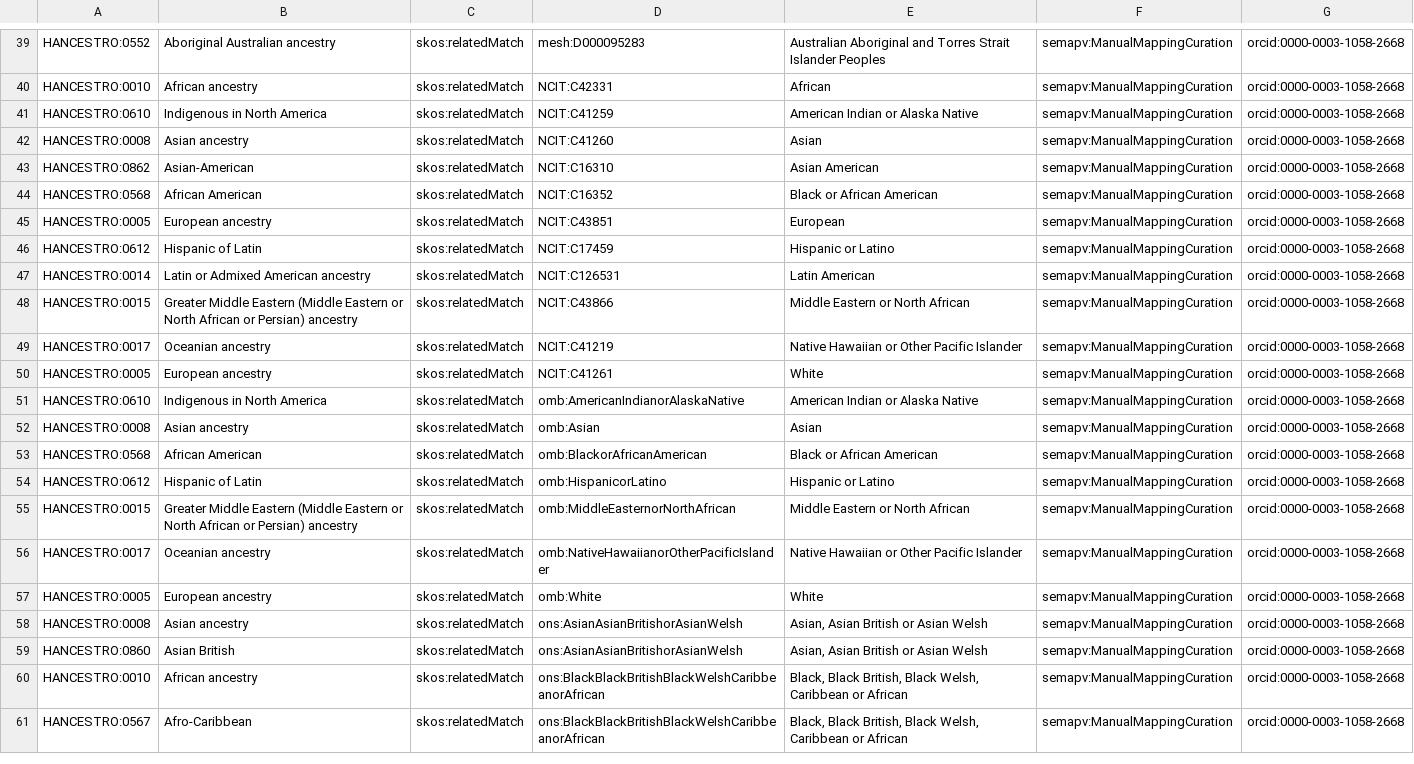
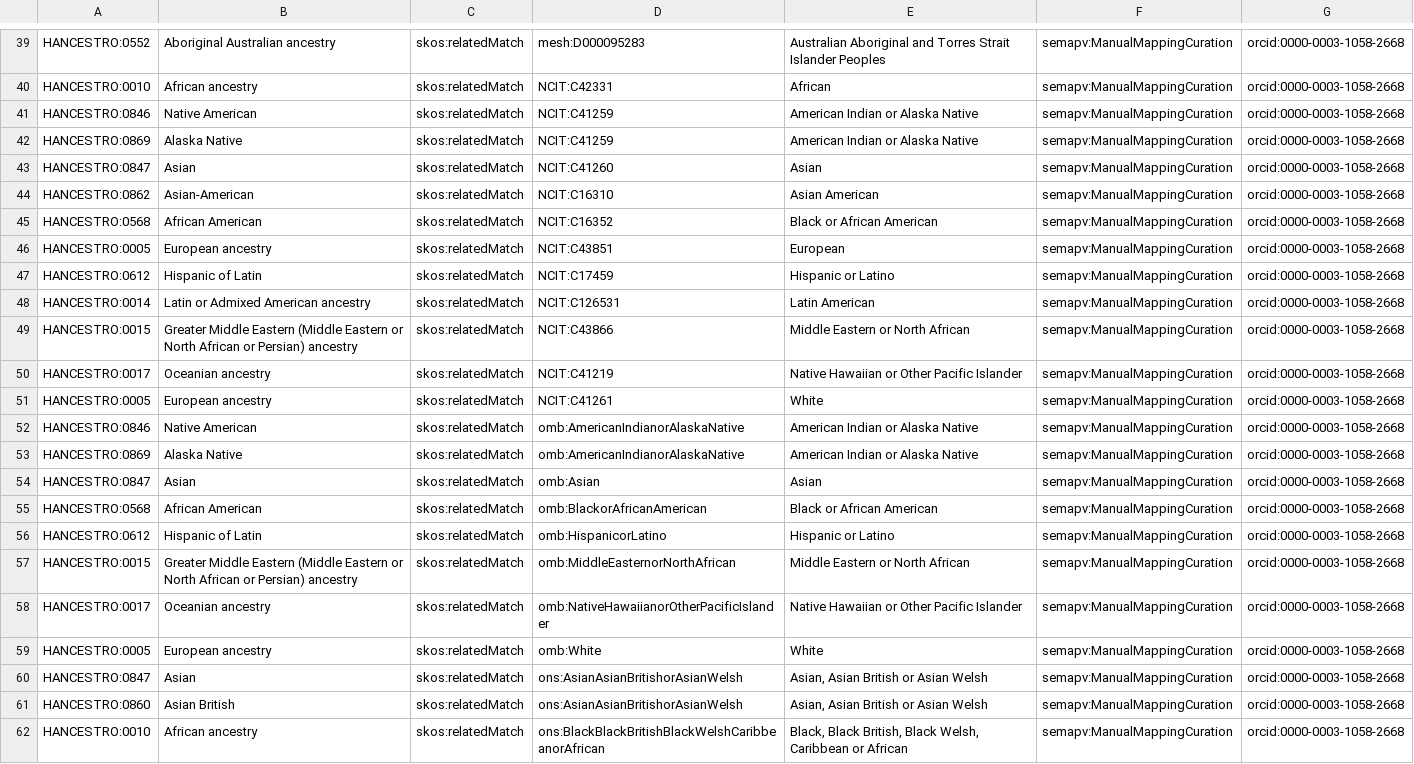
Before and after one commit to EBISPOT/hancestro, a TSV file: src/mappings/hancestro-to-external.sssom.tsv, drawn as a sheet; only a part is shown, gaps mark what is left out; the shorter side is filled out with more unchanged rows.

```diff
--- a/src/mappings/hancestro-to-external.sssom.tsv
+++ b/src/mappings/hancestro-to-external.sssom.tsv
@@ -40,4 +40,5 @@ HANCESTRO:0552	Aboriginal Australian ancestry	skos:relatedMatch	mesh:D000095283
 HANCESTRO:0010	African ancestry	skos:relatedMatch	NCIT:C42331	African	semapv:ManualMappingCuration	orcid:0000-0003-1058-2668
-HANCESTRO:0610	Indigenous in North America	skos:relatedMatch	NCIT:C41259	American Indian or Alaska Native	semapv:ManualMappingCuration	orcid:0000-0003-1058-2668
-HANCESTRO:0008	Asian ancestry	skos:relatedMatch	NCIT:C41260	Asian	semapv:ManualMappingCuration	orcid:0000-0003-1058-2668
+HANCESTRO:0846	Native American	skos:relatedMatch	NCIT:C41259	American Indian or Alaska Native	semapv:ManualMappingCuration	orcid:0000-0003-1058-2668
+HANCESTRO:0869	Alaska Native	skos:relatedMatch	NCIT:C41259	American Indian or Alaska Native	semapv:ManualMappingCuration	orcid:0000-0003-1058-2668
+HANCESTRO:0847	Asian	skos:relatedMatch	NCIT:C41260	Asian	semapv:ManualMappingCuration	orcid:0000-0003-1058-2668
 HANCESTRO:0862	Asian-American	skos:relatedMatch	NCIT:C16310	Asian American	semapv:ManualMappingCuration	orcid:0000-0003-1058-2668
@@ -50,4 +51,5 @@ HANCESTRO:0017	Oceanian ancestry	skos:relatedMatch	NCIT:C41219	Native Hawaiian o
 HANCESTRO:0005	European ancestry	skos:relatedMatch	NCIT:C41261	White	semapv:ManualMappingCuration	orcid:0000-0003-1058-2668
-HANCESTRO:0610	Indigenous in North America	skos:relatedMatch	omb:AmericanIndianorAlaskaNative	American Indian or Alaska Native	semapv:ManualMappingCuration	orcid:0000-0003-1058-2668
-HANCESTRO:0008	Asian ancestry	skos:relatedMatch	omb:Asian	Asian	semapv:ManualMappingCuration	orcid:0000-0003-1058-2668
+HANCESTRO:0846	Native American	skos:relatedMatch	omb:AmericanIndianorAlaskaNative	American Indian or Alaska Native	semapv:ManualMappingCuration	orcid:0000-0003-1058-2668
+HANCESTRO:0869	Alaska Native	skos:relatedMatch	omb:AmericanIndianorAlaskaNative	American Indian or Alaska Native	semapv:ManualMappingCuration	orcid:0000-0003-1058-2668
+HANCESTRO:0847	Asian	skos:relatedMatch	omb:Asian	Asian	semapv:ManualMappingCuration	orcid:0000-0003-1058-2668
 HANCESTRO:0568	African American	skos:relatedMatch	omb:BlackorAfricanAmerican	Black or African American	semapv:ManualMappingCuration	orcid:0000-0003-1058-2668
@@ -57,3 +59,3 @@ HANCESTRO:0017	Oceanian ancestry	skos:relatedMatch	omb:NativeHawaiianorOtherPaci
 HANCESTRO:0005	European ancestry	skos:relatedMatch	omb:White	White	semapv:ManualMappingCuration	orcid:0000-0003-1058-2668
-HANCESTRO:0008	Asian ancestry	skos:relatedMatch	ons:AsianAsianBritishorAsianWelsh	"Asian, Asian British or Asian Welsh"	semapv:ManualMappingCuration	orcid:0000-0003-1058-2668
+HANCESTRO:0847	Asian	skos:relatedMatch	ons:AsianAsianBritishorAsianWelsh	"Asian, Asian British or Asian Welsh"	semapv:ManualMappingCuration	orcid:0000-0003-1058-2668
 HANCESTRO:0860	Asian British	skos:relatedMatch	ons:AsianAsianBritishorAsianWelsh	"Asian, Asian British or Asian Welsh"	semapv:ManualMappingCuration	orcid:0000-0003-1058-2668
```
Also changed, not shown: src/ontology/reports/basic-report.tsv, src/ontology/reports/edges.tsv, 24 other files.
